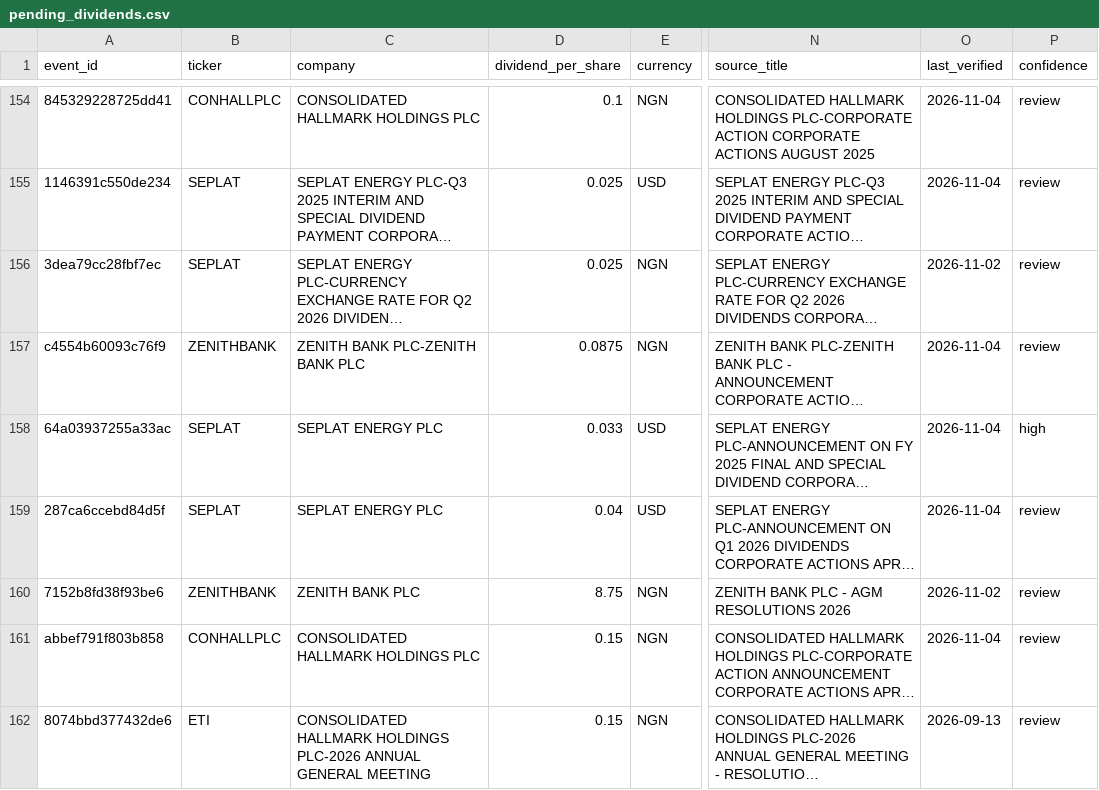
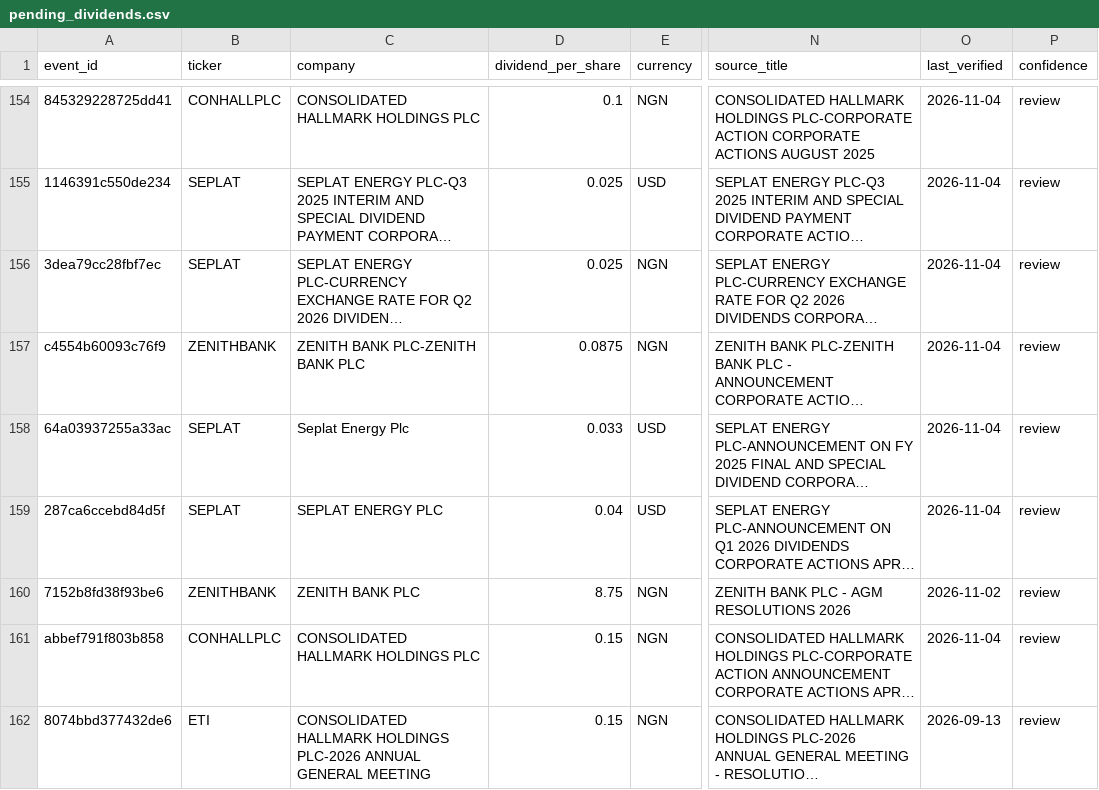
Before and after one commit to osargrrgrn/nairasheets-dividend-feed, a CSV file: docs/pending_dividends.csv, drawn as a sheet; only a part is shown, gaps mark what is left out; long unchanged cells end in …; the diff covers the shown part only; the diff names each change by its address in the sheet, - before the commit and + after, or states it on an @@ line.

```diff
--- a/docs/pending_dividends.csv
+++ b/docs/pending_dividends.csv
-O156 (last_verified): 2026-11-02
+O156 (last_verified): 2026-11-04
-C158 (company): SEPLAT ENERGY PLC
+C158 (company): Seplat Energy Plc
-P158 (confidence): high
+P158 (confidence): review
```
Also changed, not shown: 44 edited cells elsewhere in this file, 4 other files.
